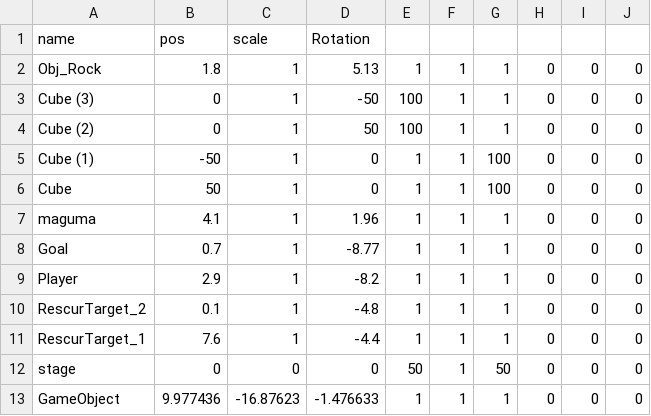
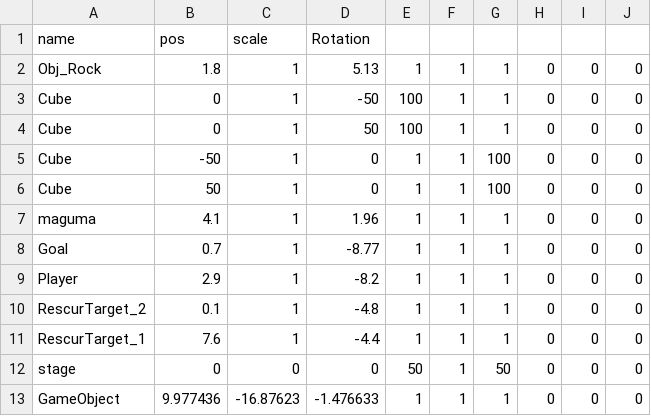
Before and after one commit to takuni234/Dteam, a CSV file: ゲーム開発/FullSample100/media/TestStage.csv, drawn as a sheet.

```diff
--- a/ゲーム開発/FullSample100/media/TestStage.csv
+++ b/ゲーム開発/FullSample100/media/TestStage.csv
@@ -2,5 +2,5 @@ name,pos,scale,Rotation,,,,,,
 Obj_Rock,1.8,1,5.13,1,1,1,0,0,0
-Cube (3),0,1,-50,100,1,1,0,0,0
-Cube (2),0,1,50,100,1,1,0,0,0
-Cube (1),-50,1,0,1,1,100,0,0,0
+Cube,0,1,-50,100,1,1,0,0,0
+Cube,0,1,50,100,1,1,0,0,0
+Cube,-50,1,0,1,1,100,0,0,0
 Cube,50,1,0,1,1,100,0,0,0
```
Also changed, not shown: 2 other files.
